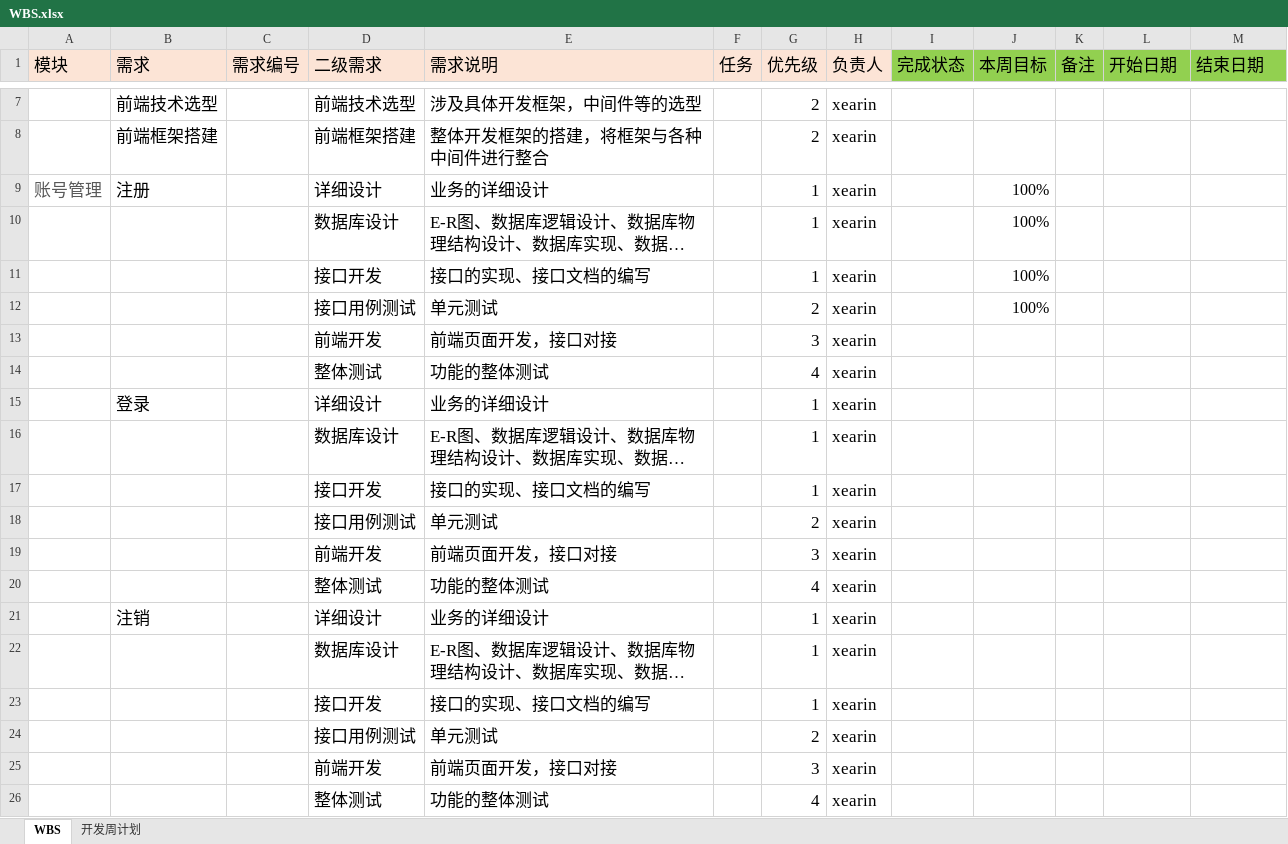
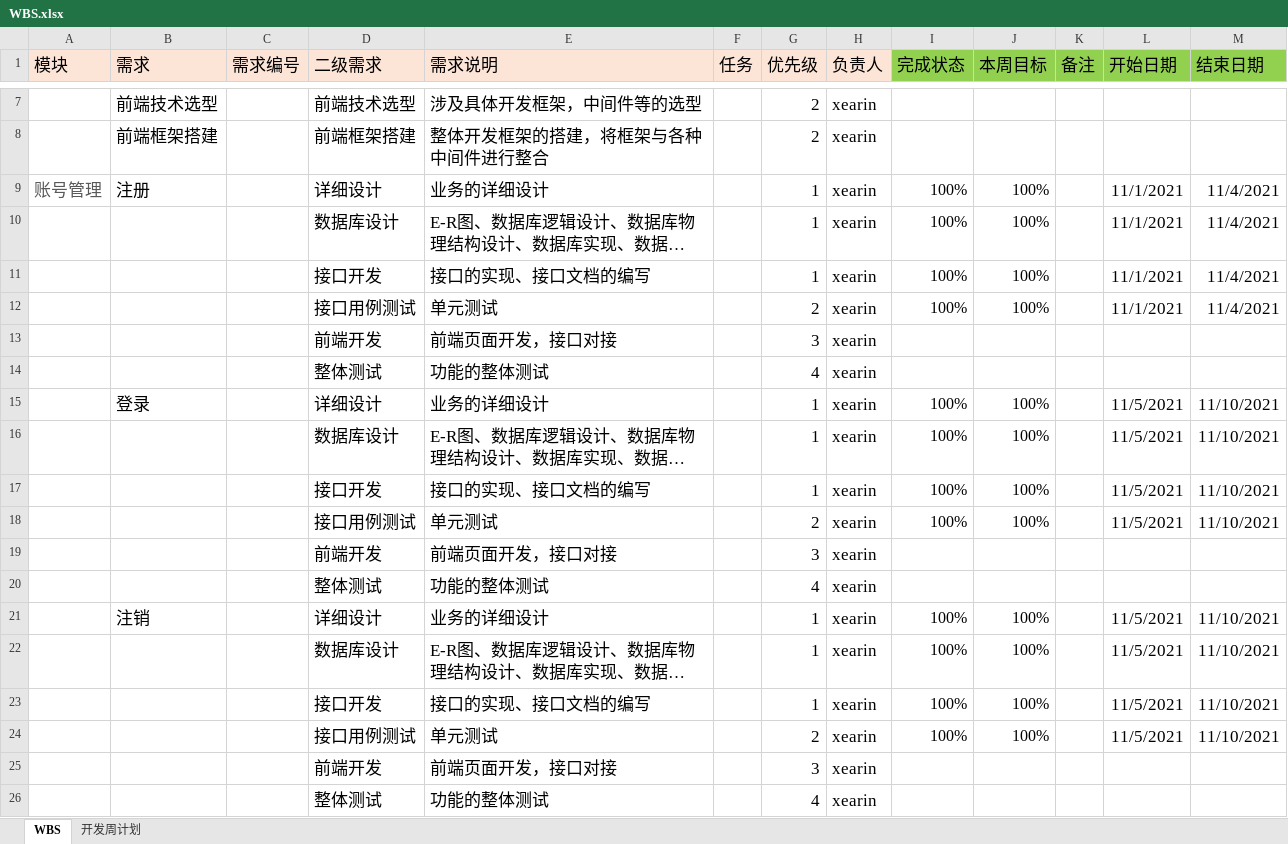
Before and after one commit to XieRW/LightFileManagement, an Excel workbook: 研发过程管理/WBS.xlsx, sheet WBS, drawn as a sheet; only a part is shown, gaps mark what is left out; long unchanged cells end in …; values as stored, in another font and other column widths than the file's, no borders; conditional formats not drawn; the diff names each change by its address in the sheet, - before the commit and + after, or states it on an @@ line.

```diff
--- a/研发过程管理/WBS.xlsx (sheet WBS)
+++ b/研发过程管理/WBS.xlsx (sheet WBS)
-I9:I12 (完成状态): (empty)
+I9:I12 (完成状态): 100%
-L9:L12 (开始日期): (empty)
+L9:L12 (开始日期): 11/1/2021
-M9:M12 (结束日期): (empty)
+M9:M12 (结束日期): 11/4/2021
-I15:I18 (完成状态): (empty)
+I15:I18 (完成状态): 100%
-J15:J18 (本周目标): (empty)
+J15:J18 (本周目标): 100%
-L15:L18 (开始日期): (empty)
+L15:L18 (开始日期): 11/5/2021
-M15:M18 (结束日期): (empty)
+M15:M18 (结束日期): 11/10/2021
-I21:I24 (完成状态): (empty)
+I21:I24 (完成状态): 100%
-J21:J24 (本周目标): (empty)
+J21:J24 (本周目标): 100%
-L21:L24 (开始日期): (empty)
+L21:L24 (开始日期): 11/5/2021
-M21:M24 (结束日期): (empty)
+M21:M24 (结束日期): 11/10/2021
```
Also changed, not shown: 2 other files.
